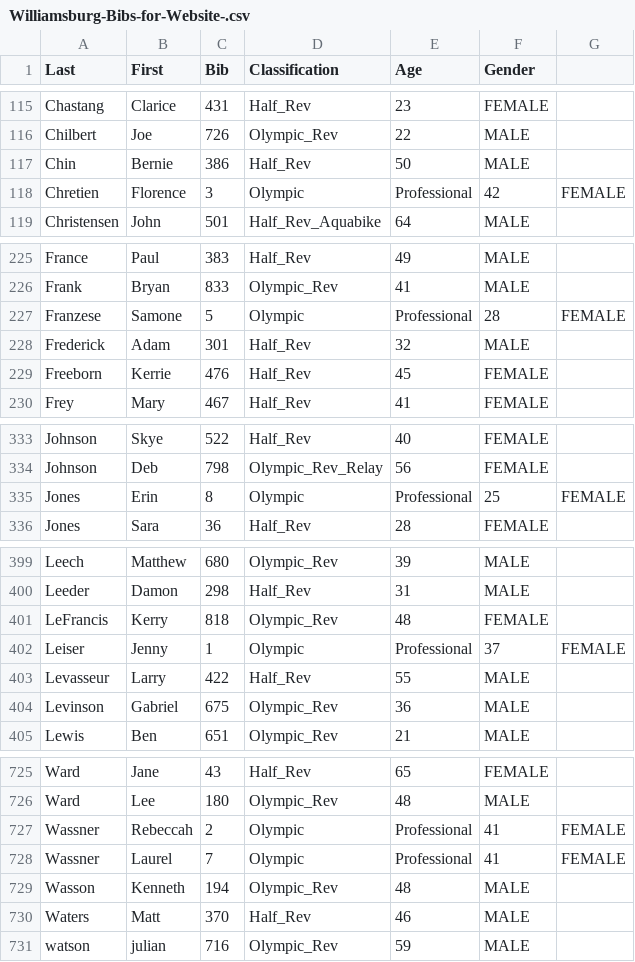
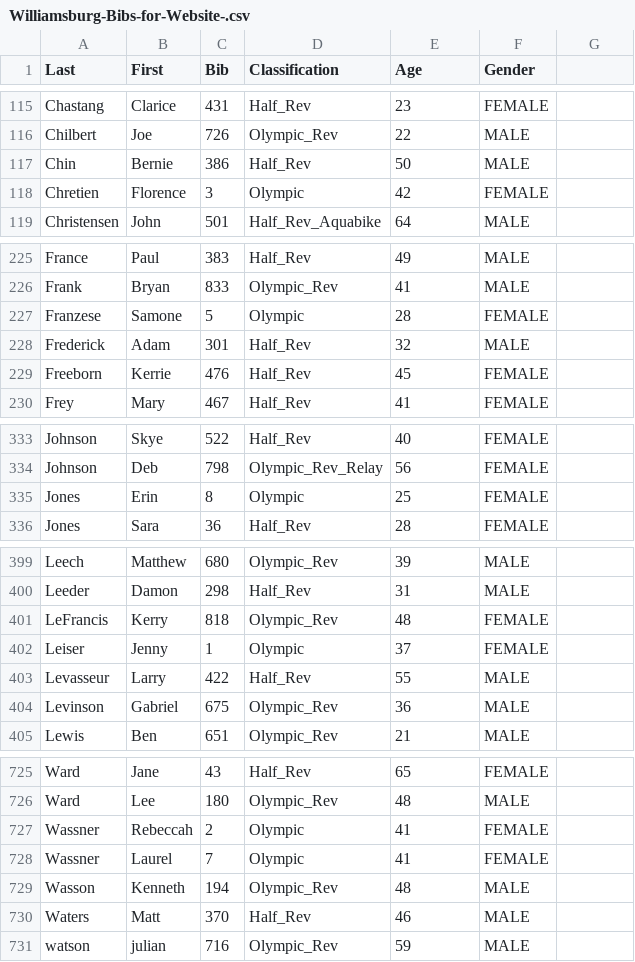
Before and after one commit to brunosan/Rev3-Williamsburg-Half-2016, a CSV file: Williamsburg-Bibs-for-Website-.csv, drawn as a sheet; only a part is shown, gaps mark what is left out; the diff covers the shown part only.

Commit message:
another fix

```diff
--- a/Williamsburg-Bibs-for-Website-.csv
+++ b/Williamsburg-Bibs-for-Website-.csv
@@ -117,3 +117,3 @@ Chilbert,Joe,726,Olympic_Rev,22,MALE
 Chin,Bernie,386,Half_Rev,50,MALE
-Chretien,Florence,3,Olympic,Professional,42,FEMALE
+Chretien,Florence,3,Olympic,42,FEMALE
 Christensen,John,501,Half_Rev_Aquabike,64,MALE
@@ -226,3 +226,3 @@ France,Paul,383,Half_Rev,49,MALE
 Frank,Bryan,833,Olympic_Rev,41,MALE
-Franzese,Samone,5,Olympic,Professional,28,FEMALE
+Franzese,Samone,5,Olympic,28,FEMALE
 Frederick,Adam,301,Half_Rev,32,MALE
@@ -334,3 +334,3 @@ Johnson,Skye,522,Half_Rev,40,FEMALE
 Johnson,Deb,798,Olympic_Rev_Relay,56,FEMALE
-Jones,Erin,8,Olympic,Professional,25,FEMALE
+Jones,Erin,8,Olympic,25,FEMALE
 Jones,Sara,36,Half_Rev,28,FEMALE
@@ -401,3 +401,3 @@ Leeder,Damon,298,Half_Rev,31,MALE
 LeFrancis,Kerry,818,Olympic_Rev,48,FEMALE
-Leiser,Jenny,1,Olympic,Professional,37,FEMALE
+Leiser,Jenny,1,Olympic,37,FEMALE
 Levasseur,Larry,422,Half_Rev,55,MALE
@@ -726,4 +726,4 @@ Ward,Jane,43,Half_Rev,65,FEMALE
 Ward,Lee,180,Olympic_Rev,48,MALE
-Wassner,Rebeccah,2,Olympic,Professional,41,FEMALE
-Wassner,Laurel,7,Olympic,Professional,41,FEMALE
+Wassner,Rebeccah,2,Olympic,41,FEMALE
+Wassner,Laurel,7,Olympic,41,FEMALE
 Wasson,Kenneth,194,Olympic_Rev,48,MALE
```
Also changed, not shown: 12 edited cells elsewhere in this file.
